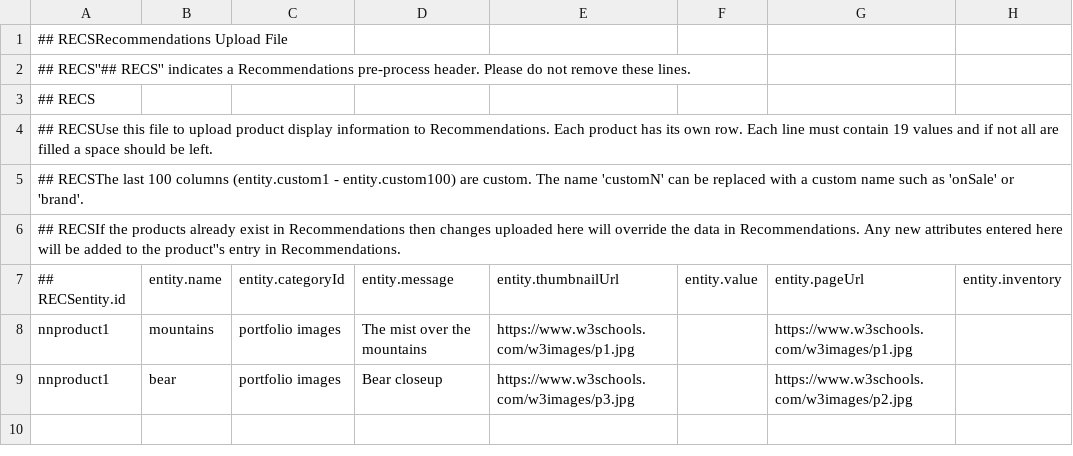
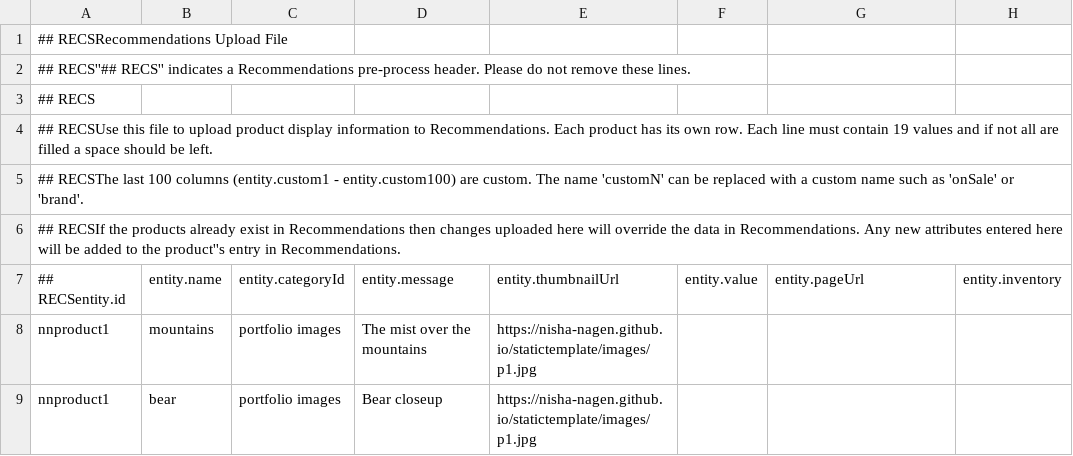
Before and after one commit to nisha-nagen/statictemplate, a CSV file: createfeed.csv, drawn as a sheet; only a part is shown; the diff names each change by its address in the sheet, - before the commit and + after, or states it on an @@ line.

Commit message:
Update createfeed.csv

```diff
--- a/createfeed.csv
+++ b/createfeed.csv
-E8: https://www.w3schools.com/w3images/p1.jpg
+E8: https://nisha-nagen.github.io/statictemplate/images/p1.jpg
-G8: https://www.w3schools.com/w3images/p1.jpg
+G8: (empty)
-E9: https://www.w3schools.com/w3images/p3.jpg
+E9: https://nisha-nagen.github.io/statictemplate/images/p1.jpg
-G9: https://www.w3schools.com/w3images/p2.jpg
+G9: (empty)
```
